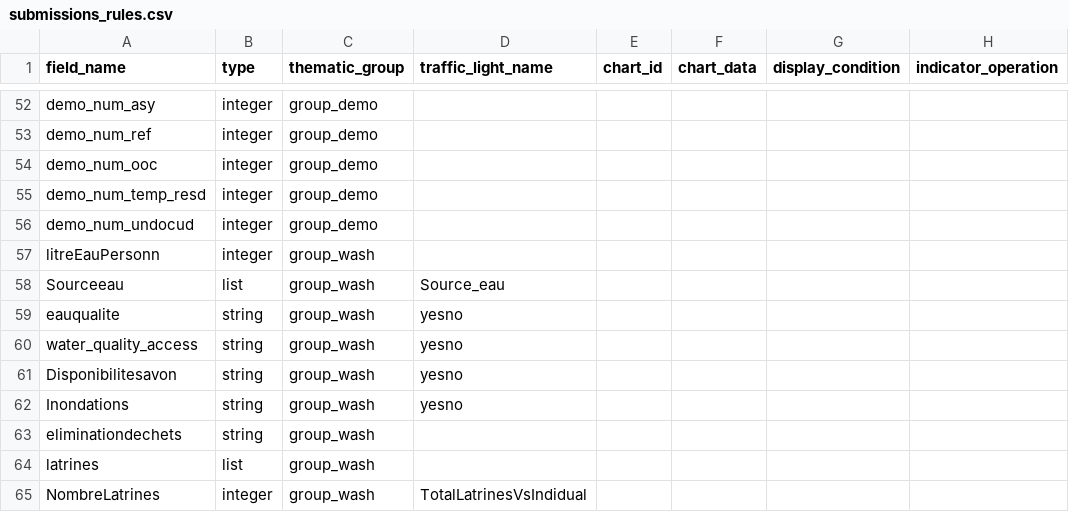
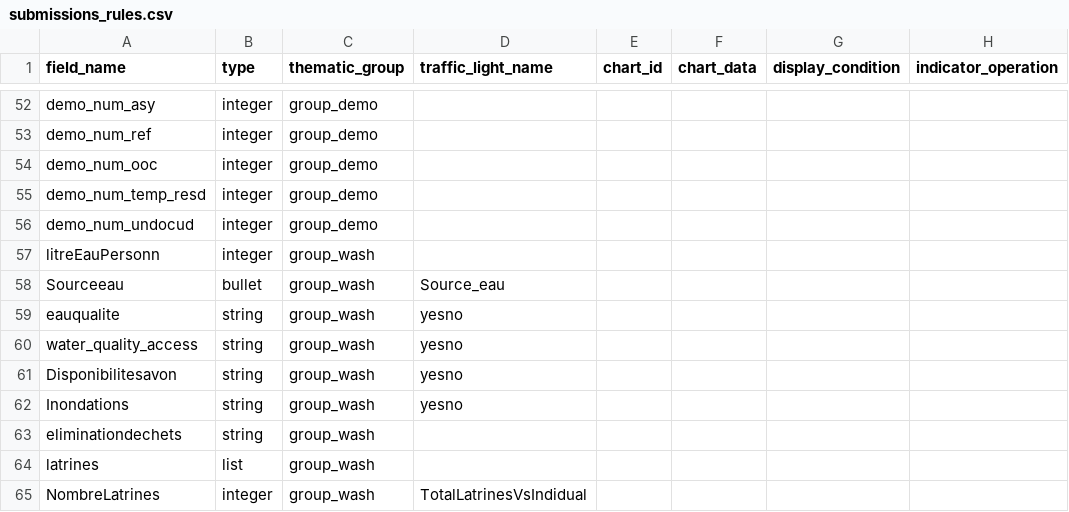
Before and after one commit to CartONG/opsmap-datasets, a CSV file: showcase/FDF/submissions_rules.csv, drawn as a sheet; only a part is shown, gaps mark what is left out; the diff names each change by its address in the sheet, - before the commit and + after, or states it on an @@ line.

Commit message:
Update submissions_rules.csv
rétablissement du type bullet, pour "source_eau" tl test

```diff
--- a/showcase/FDF/submissions_rules.csv
+++ b/showcase/FDF/submissions_rules.csv
-B58 (type): list
+B58 (type): bullet
```
